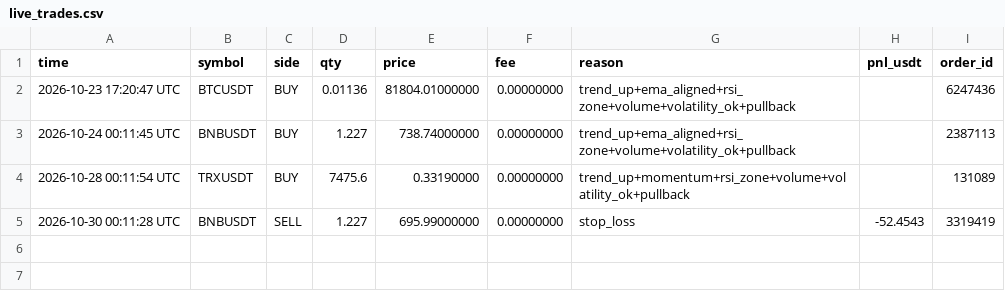
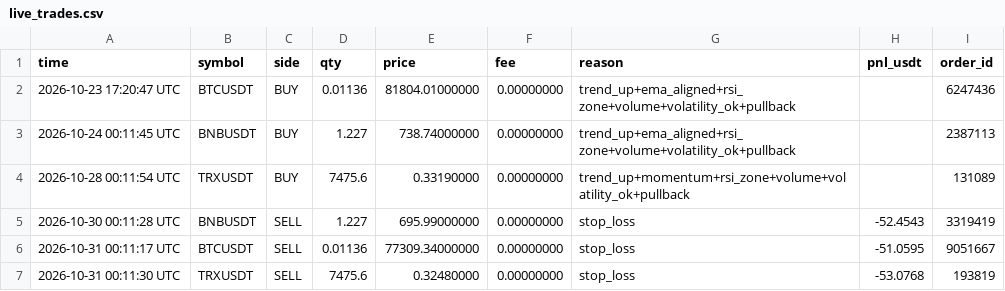
Before and after one commit to shuvojamal/fsibl, a CSV file: binance_state/live_trades.csv, drawn as a sheet.

```diff
--- a/binance_state/live_trades.csv
+++ b/binance_state/live_trades.csv
@@ -5 +5,3 @@ time,symbol,side,qty,price,fee,reason,pnl_usdt,order_id
 2026-10-30 00:11:28 UTC,BNBUSDT,SELL,1.227,695.99000000,0.00000000,stop_loss,-52.4543,3319419
+2026-10-31 00:11:17 UTC,BTCUSDT,SELL,0.01136,77309.34000000,0.00000000,stop_loss,-51.0595,9051667
+2026-10-31 00:11:30 UTC,TRXUSDT,SELL,7475.6,0.32480000,0.00000000,stop_loss,-53.0768,193819
```
Also changed, not shown: binance_state/equity.csv, binance_state/fills.csv, 6 other files.
